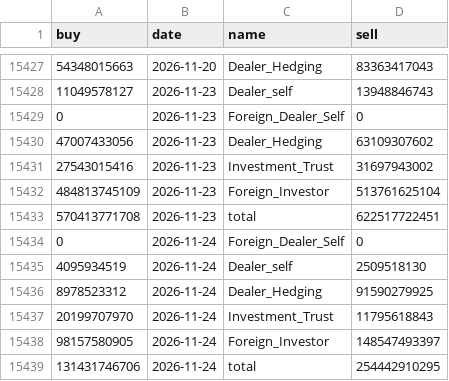
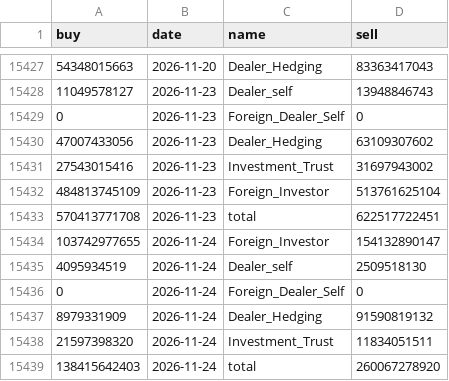
Before and after one commit to AlvinJhu/Alvin-J, a CSV file: tw-model/data/ext/inst_finmind.csv, drawn as a sheet; only a part is shown, gaps mark what is left out.

```diff
--- a/tw-model/data/ext/inst_finmind.csv
+++ b/tw-model/data/ext/inst_finmind.csv
@@ -15433,7 +15433,7 @@ buy,date,name,sell
 570413771708,2026-11-23,total,622517722451
+103742977655,2026-11-24,Foreign_Investor,154132890147
+4095934519,2026-11-24,Dealer_self,2509518130
 0,2026-11-24,Foreign_Dealer_Self,0
-4095934519,2026-11-24,Dealer_self,2509518130
-8978523312,2026-11-24,Dealer_Hedging,91590279925
-20199707970,2026-11-24,Investment_Trust,11795618843
-98157580905,2026-11-24,Foreign_Investor,148547493397
-131431746706,2026-11-24,total,254442910295
+8979331909,2026-11-24,Dealer_Hedging,91590819132
+21597398320,2026-11-24,Investment_Trust,11834051511
+138415642403,2026-11-24,total,260067278920
```
Also changed, not shown: tw-model/data/ext/margin_finmind.csv, tw-model/reports/risk_strategy.csv, 7 other files.
